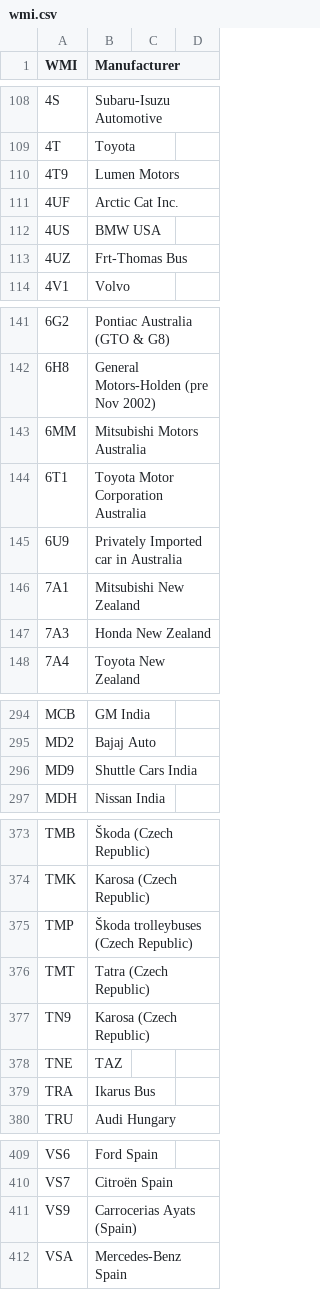
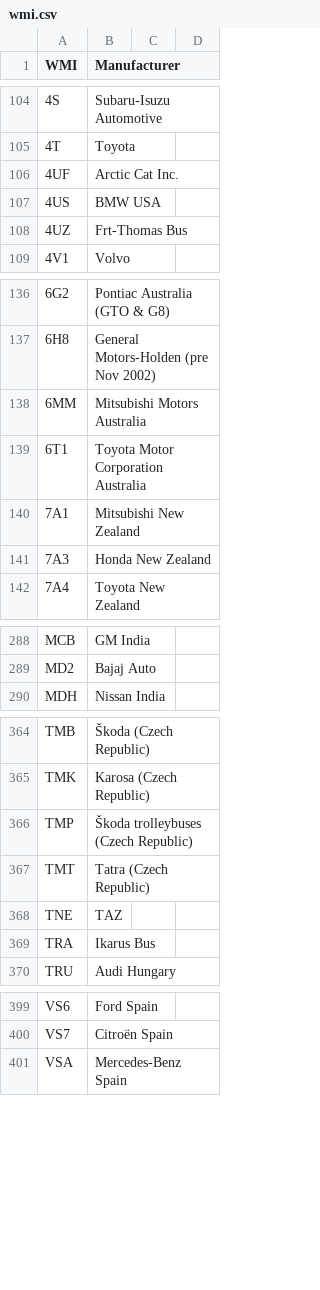
Before and after one commit to nighcoder/vin-parser, a CSV file: vin_parser/data/wmi.csv, drawn as a sheet; only a part is shown, gaps mark what is left out; the diff covers the shown part only.

```diff
--- a/vin_parser/data/wmi.csv
+++ b/vin_parser/data/wmi.csv
@@ -109,3 +105,2 @@ WMI, Manufacturer
 4T, Toyota
-4T9, Lumen Motors
 4UF, Arctic Cat Inc.
@@ -144,3 +139,2 @@ WMI, Manufacturer
 6T1, Toyota Motor Corporation Australia
-6U9, Privately Imported car in Australia
 7A1, Mitsubishi New Zealand
@@ -295,3 +289,2 @@ MCB, GM India
 MD2, Bajaj Auto
-MD9, Shuttle Cars India
 MDH, Nissan India
@@ -376,3 +367,2 @@ TMP, Škoda trolleybuses (Czech Republic)
 TMT, Tatra (Czech Republic)
-TN9, Karosa (Czech Republic)
 TNE, TAZ
@@ -410,3 +400,2 @@ VS6, Ford Spain
 VS7, Citroën Spain
-VS9, Carrocerias Ayats (Spain)
 VSA, Mercedes-Benz Spain
```
Also changed, not shown: 8 removed rows and 4 edited cells elsewhere in this file, 5 other files.
